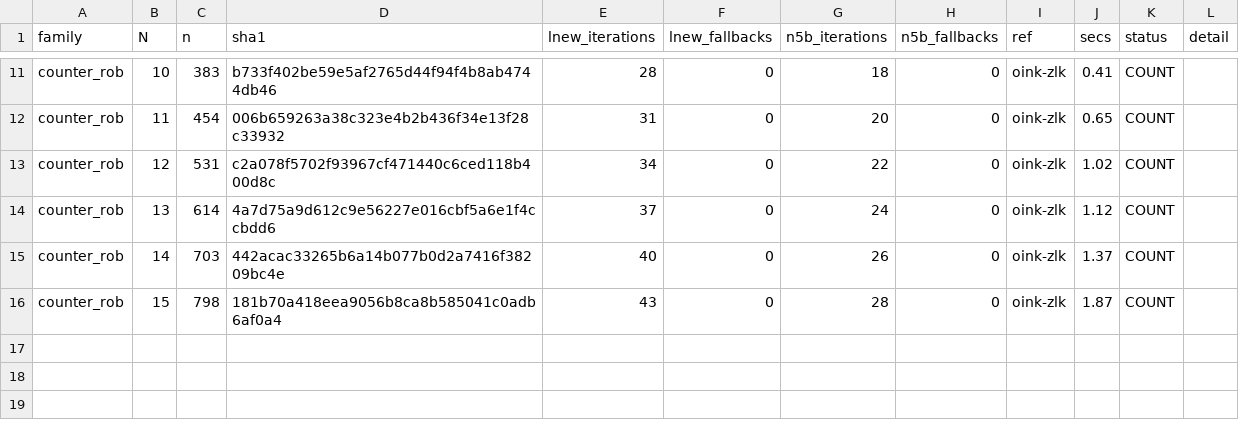
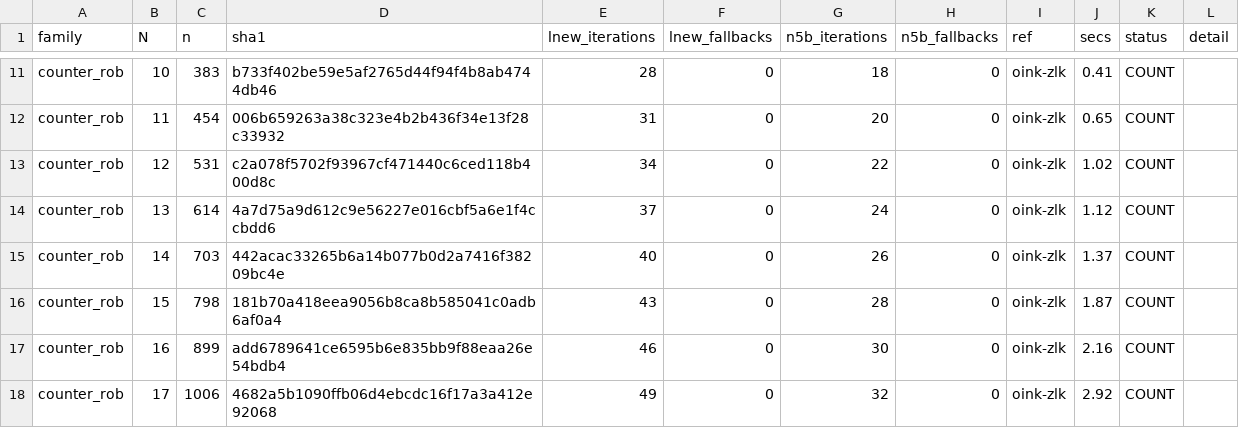
Before and after one commit to nano44/parity_games_challange, a CSV file: experiments/n5-second/results/counter_rob.csv, drawn as a sheet; only a part is shown, gaps mark what is left out.

```diff
--- a/experiments/n5-second/results/counter_rob.csv
+++ b/experiments/n5-second/results/counter_rob.csv
@@ -16 +16,3 @@ counter_rob,14,703,442acac33265b6a14b077b0d2a7416f38209bc4e,40,0,26,0,oink-zlk,1
 counter_rob,15,798,181b70a418eea9056b8ca8b585041c0adb6af0a4,43,0,28,0,oink-zlk,1.87,COUNT,
+counter_rob,16,899,add6789641ce6595b6e835bb9f88eaa26e54bdb4,46,0,30,0,oink-zlk,2.16,COUNT,
+counter_rob,17,1006,4682a5b1090ffb06d4ebcdc16f17a3a412e92068,49,0,32,0,oink-zlk,2.92,COUNT,
```
Also changed, not shown: experiments/n5-second/results/counter_core.csv.
